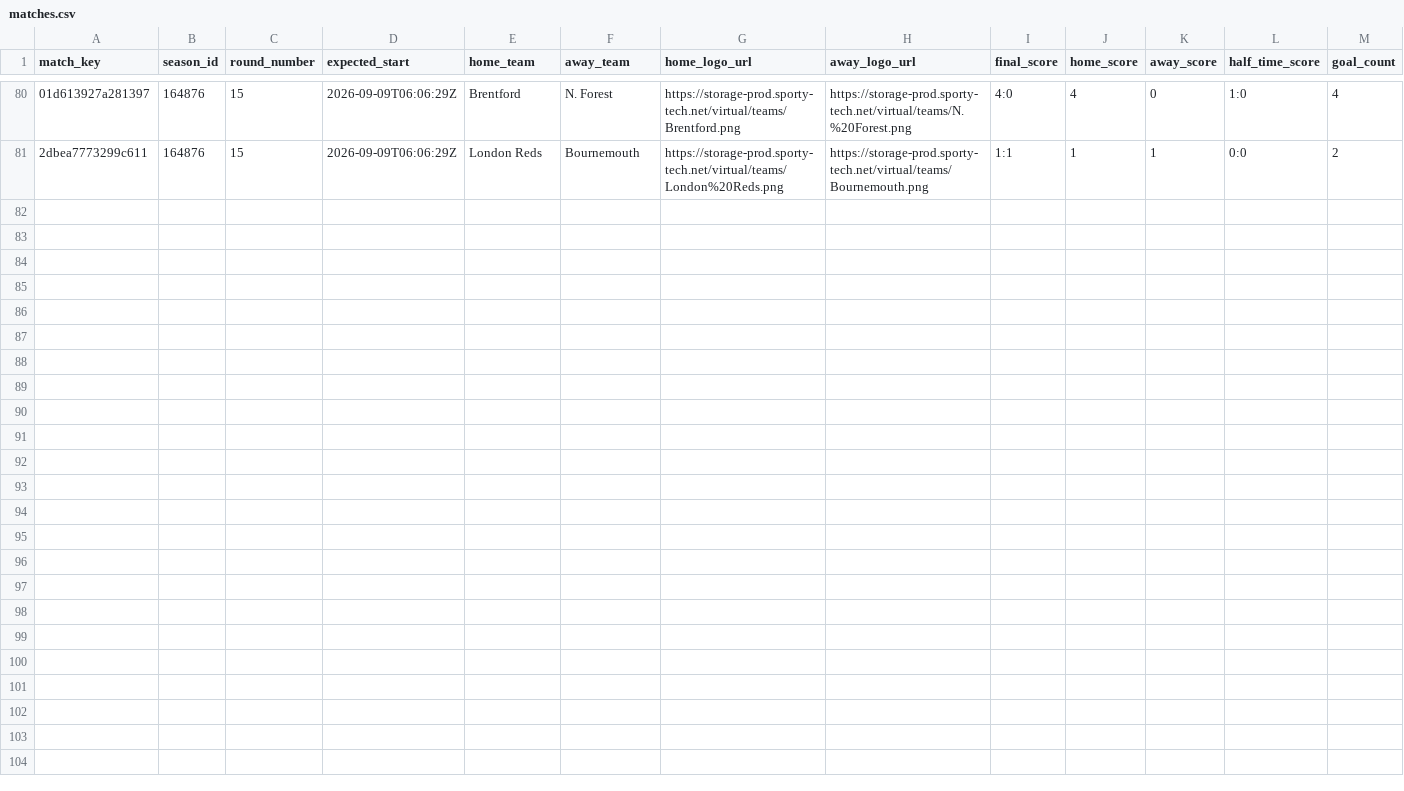
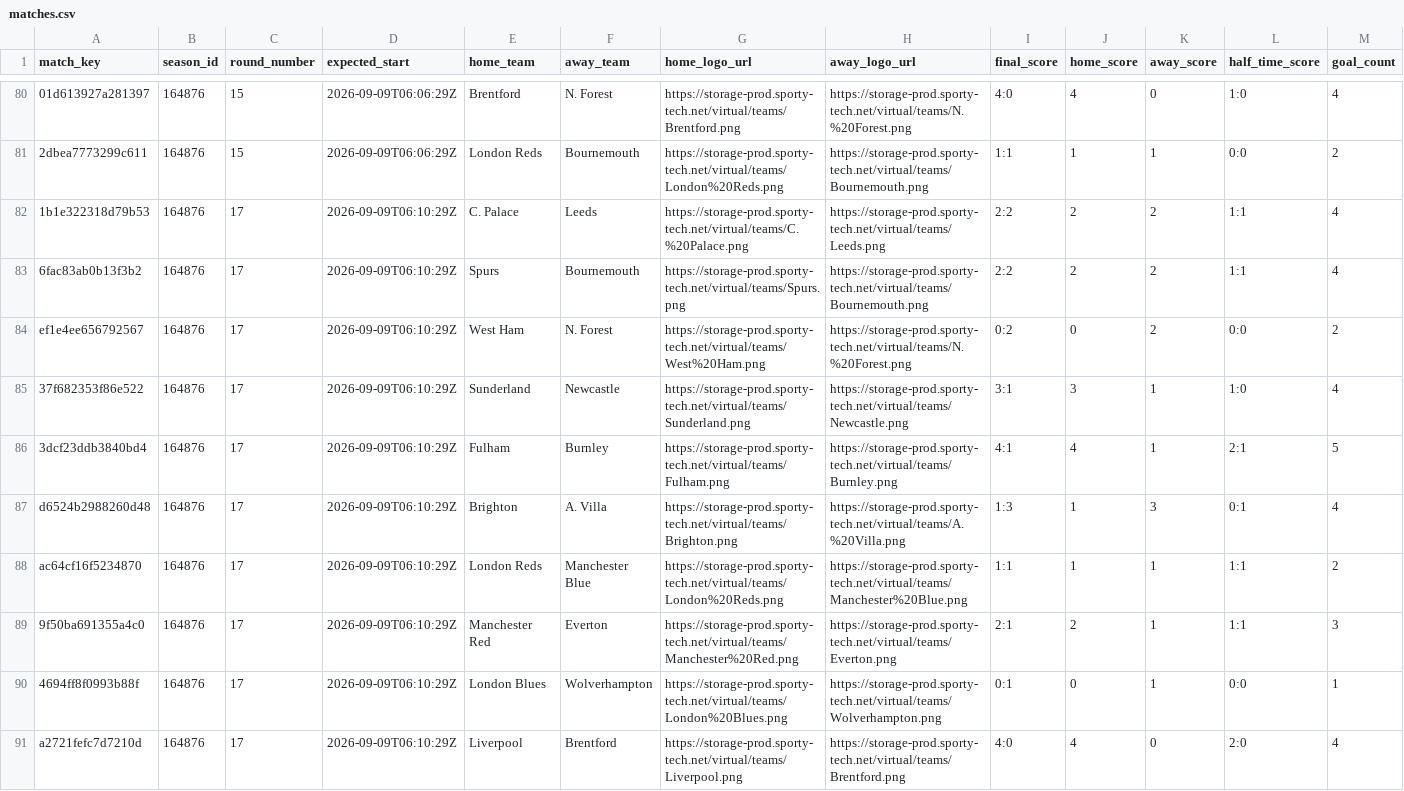
Before and after one commit to michaeldiary77-sys/virtual-leagues-collector, a CSV file: data/8035_english-league/matches.csv, drawn as a sheet; only a part is shown, gaps mark what is left out; rows hold the shown columns only; the diff names each change by its address in the sheet, - before the commit and + after, or states it on an @@ line.

```diff
--- a/data/8035_english-league/matches.csv
+++ b/data/8035_english-league/matches.csv
+row 82: 1b1e322318d79b53 | 164876 | 17 | 2026-09-09T06:10:29Z | C. Palace | Leeds | https://storage-prod.sporty-tech.net/virtual/teams/C.%20Palace.png | https://storage-prod.sporty-tech.net/virtual/teams/Leeds.png | 2:2 | 2 | 2 | 1:1 | 4
+row 83: 6fac83ab0b13f3b2 | 164876 | 17 | 2026-09-09T06:10:29Z | Spurs | Bournemouth | https://storage-prod.sporty-tech.net/virtual/teams/Spurs.png | https://storage-prod.sporty-tech.net/virtual/teams/Bournemouth.png | 2:2 | 2 | 2 | 1:1 | 4
+row 84: ef1e4ee656792567 | 164876 | 17 | 2026-09-09T06:10:29Z | West Ham | N. Forest | https://storage-prod.sporty-tech.net/virtual/teams/West%20Ham.png | https://storage-prod.sporty-tech.net/virtual/teams/N.%20Forest.png | 0:2 | 0 | 2 | 0:0 | 2
+row 85: 37f682353f86e522 | 164876 | 17 | 2026-09-09T06:10:29Z | Sunderland | Newcastle | https://storage-prod.sporty-tech.net/virtual/teams/Sunderland.png | https://storage-prod.sporty-tech.net/virtual/teams/Newcastle.png | 3:1 | 3 | 1 | 1:0 | 4
+row 86: 3dcf23ddb3840bd4 | 164876 | 17 | 2026-09-09T06:10:29Z | Fulham | Burnley | https://storage-prod.sporty-tech.net/virtual/teams/Fulham.png | https://storage-prod.sporty-tech.net/virtual/teams/Burnley.png | 4:1 | 4 | 1 | 2:1 | 5
+row 87: d6524b2988260d48 | 164876 | 17 | 2026-09-09T06:10:29Z | Brighton | A. Villa | https://storage-prod.sporty-tech.net/virtual/teams/Brighton.png | https://storage-prod.sporty-tech.net/virtual/teams/A.%20Villa.png | 1:3 | 1 | 3 | 0:1 | 4
+row 88: ac64cf16f5234870 | 164876 | 17 | 2026-09-09T06:10:29Z | London Reds | Manchester Blue | https://storage-prod.sporty-tech.net/virtual/teams/London%20Reds.png | https://storage-prod.sporty-tech.net/virtual/teams/Manchester%20Blue.png | 1:1 | 1 | 1 | 1:1 | 2
+row 89: 9f50ba691355a4c0 | 164876 | 17 | 2026-09-09T06:10:29Z | Manchester Red | Everton | https://storage-prod.sporty-tech.net/virtual/teams/Manchester%20Red.png | https://storage-prod.sporty-tech.net/virtual/teams/Everton.png | 2:1 | 2 | 1 | 1:1 | 3
+row 90: 4694ff8f0993b88f | 164876 | 17 | 2026-09-09T06:10:29Z | London Blues | Wolverhampton | https://storage-prod.sporty-tech.net/virtual/teams/London%20Blues.png | https://storage-prod.sporty-tech.net/virtual/teams/Wolverhampton.png | 0:1 | 0 | 1 | 0:0 | 1
+row 91: a2721fefc7d7210d | 164876 | 17 | 2026-09-09T06:10:29Z | Liverpool | Brentford | https://storage-prod.sporty-tech.net/virtual/teams/Liverpool.png | https://storage-prod.sporty-tech.net/virtual/teams/Brentford.png | 4:0 | 4 | 0 | 2:0 | 4
```
Also changed, not shown: data/8036_italian-league/matches.csv, data/8037_spanish-league/matches.csv, 38 other files.
